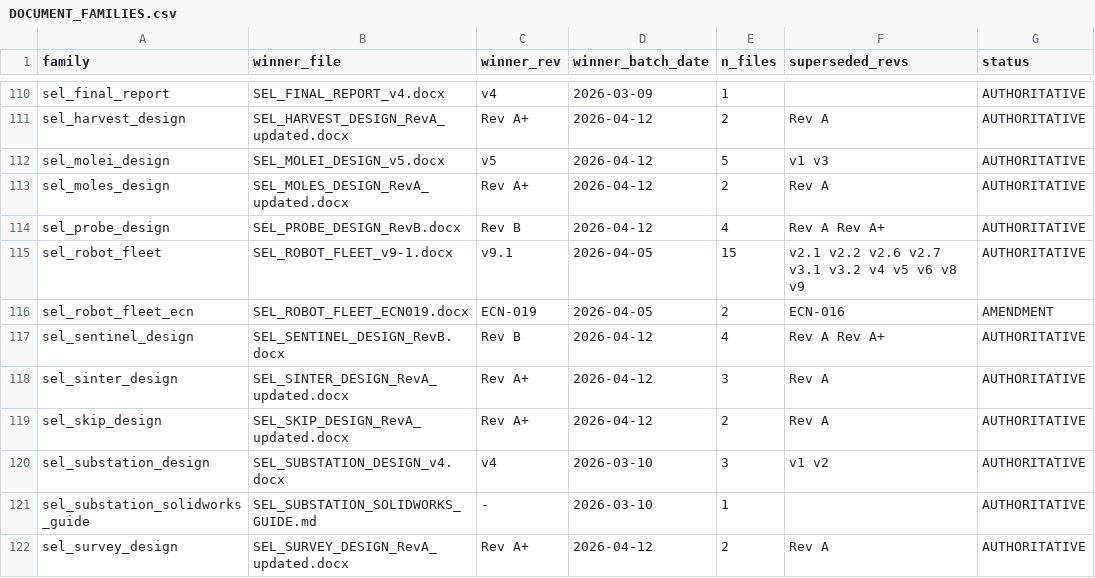
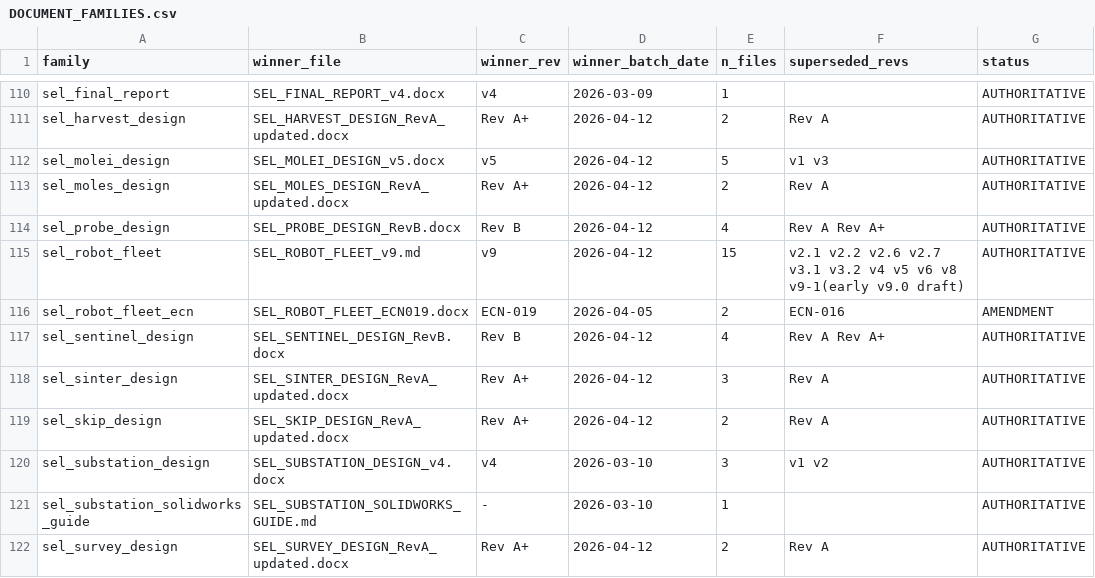
Before and after one commit to JScri/selenite_sysmlv2, a CSV file: selenite-sysml-wave1-revC/selenite-sysml/mapping/DOCUMENT_FAMILIES.csv, drawn as a sheet; only a part is shown, gaps mark what is left out.

```diff
--- a/selenite-sysml-wave1-revC/selenite-sysml/mapping/DOCUMENT_FAMILIES.csv
+++ b/selenite-sysml-wave1-revC/selenite-sysml/mapping/DOCUMENT_FAMILIES.csv
@@ -114,3 +114,3 @@ sel_moles_design,SEL_MOLES_DESIGN_RevA_updated.docx,Rev A+,2026-04-12,2,Rev A,AU
 sel_probe_design,SEL_PROBE_DESIGN_RevB.docx,Rev B,2026-04-12,4,Rev A Rev A+,AUTHORITATIVE
-sel_robot_fleet,SEL_ROBOT_FLEET_v9-1.docx,v9.1,2026-04-05,15,v2.1 v2.2 v2.6 v2.7 v3.1 v3.2 v4 v5 v6 v8 v9,AUTHORITATIVE
+sel_robot_fleet,SEL_ROBOT_FLEET_v9.md,v9,2026-04-12,15,v2.1 v2.2 v2.6 v2.7 v3.1 v3.2 v4 v5 v6 v8 v9-1(early v9.0 draft),AUTHORITATIVE
 sel_robot_fleet_ecn,SEL_ROBOT_FLEET_ECN019.docx,ECN-019,2026-04-05,2,ECN-016,AMENDMENT
```
Also changed, not shown: selenite-sysml-wave1-revC/selenite-sysml/mapping/UPLOAD_LEDGER.csv, selenite-sysml-wave1-revC/selenite-sysml/mapping/document_map.csv, 23 other files.
